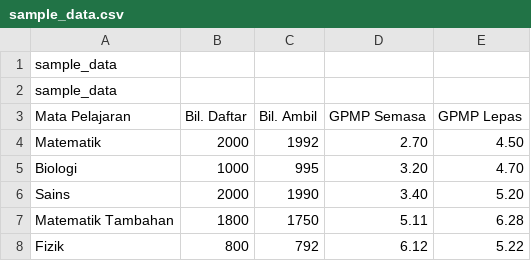
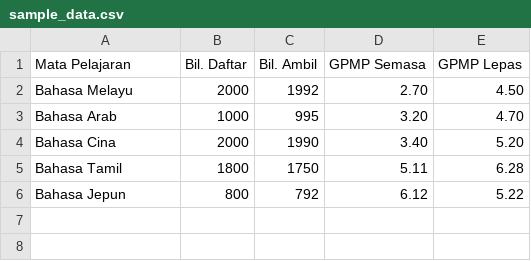
Before and after one commit to zalinasisc-ppd/ip-pintar2, a CSV file: sample_data.csv, drawn as a sheet.

Commit message:
Add files via upload

```diff
--- a/sample_data.csv
+++ b/sample_data.csv
@@ -1,8 +1,6 @@
-sample_data
-sample_data,,,,
 Mata Pelajaran,Bil. Daftar,Bil. Ambil,GPMP Semasa,GPMP Lepas
-Matematik,2000,1992,2.70,4.50
-Biologi,1000,995,3.20,4.70
-Sains,2000,1990,3.40,5.20
-Matematik Tambahan,1800,1750,5.11,6.28
-Fizik,800,792,6.12,5.22
+Bahasa Melayu,2000,1992,2.70,4.50
+Bahasa Arab,1000,995,3.20,4.70
+Bahasa Cina,2000,1990,3.40,5.20
+Bahasa Tamil,1800,1750,5.11,6.28
+Bahasa Jepun,800,792,6.12,5.22
```
